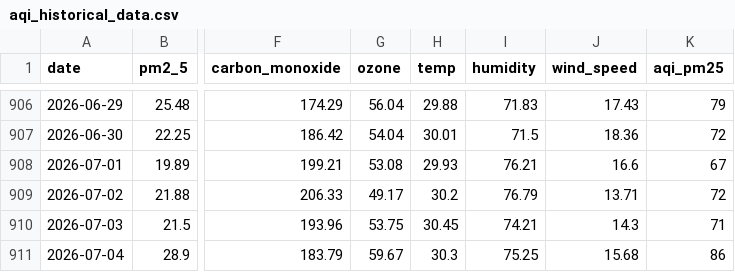
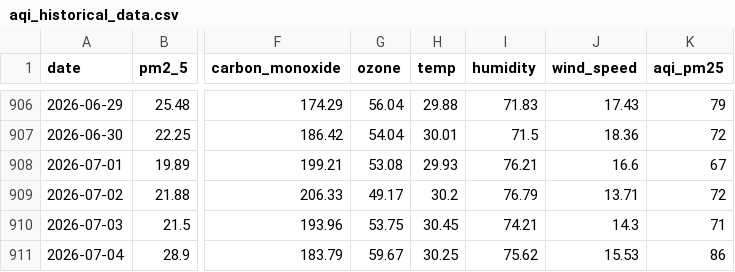
Before and after one commit to jaweria15/AQIPrediction, a CSV file: aqi_historical_data.csv, drawn as a sheet; only a part is shown, gaps mark what is left out; the diff names each change by its address in the sheet, - before the commit and + after, or states it on an @@ line.

```diff
--- a/aqi_historical_data.csv
+++ b/aqi_historical_data.csv
-H911 (temp): 30.3
+H911 (temp): 30.25
-I911 (humidity): 75.25
+I911 (humidity): 75.62
-J911 (wind_speed): 15.68
+J911 (wind_speed): 15.53
```
